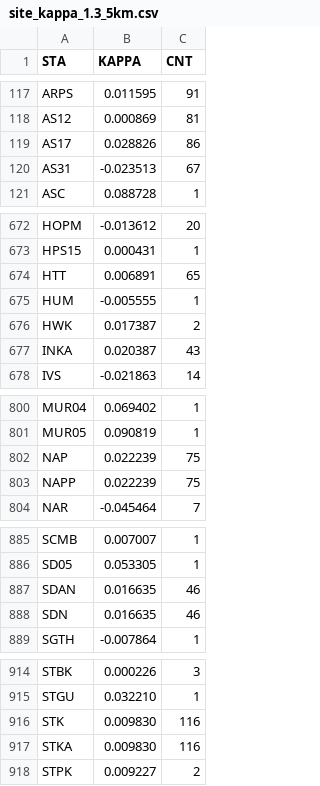
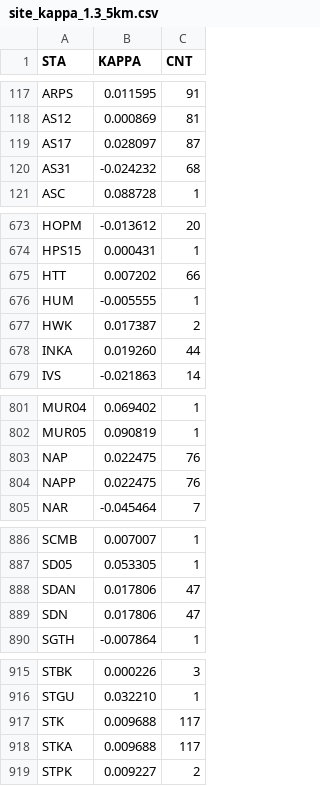
Before and after one commit to treviallen/manuscripts, a CSV file: 2023/au_stress_drop/site_kappa_1.3_5km.csv, drawn as a sheet; only a part is shown, gaps mark what is left out; the diff covers the shown part only.

```diff
--- a/2023/au_stress_drop/site_kappa_1.3_5km.csv
+++ b/2023/au_stress_drop/site_kappa_1.3_5km.csv
@@ -118,4 +118,4 @@ ARPS,0.011595,91
 AS12,0.000869,81
-AS17,0.028826,86
-AS31,-0.023513,67
+AS17,0.028097,87
+AS31,-0.024232,68
 ASC,0.088728,1
@@ -673,6 +674,6 @@ HOPM,-0.013612,20
 HPS15,0.000431,1
-HTT,0.006891,65
+HTT,0.007202,66
 HUM,-0.005555,1
 HWK,0.017387,2
-INKA,0.020387,43
+INKA,0.019260,44
 IVS,-0.021863,14
@@ -801,4 +802,4 @@ MUR04,0.069402,1
 MUR05,0.090819,1
-NAP,0.022239,75
-NAPP,0.022239,75
+NAP,0.022475,76
+NAPP,0.022475,76
 NAR,-0.045464,7
@@ -886,4 +887,4 @@ SCMB,0.007007,1
 SD05,0.053305,1
-SDAN,0.016635,46
-SDN,0.016635,46
+SDAN,0.017806,47
+SDN,0.017806,47
 SGTH,-0.007864,1
@@ -915,4 +916,4 @@ STBK,0.000226,3
 STGU,0.032210,1
-STK,0.009830,116
-STKA,0.009830,116
+STK,0.009688,117
+STKA,0.009688,117
 STPK,0.009227,2
```
Also changed, not shown: 1 added row and 19 edited cells elsewhere in this file, 2023/au_stress_drop/au_ge_4.4_earthquakes_export_edit.csv, 2025/source_params_hazard_sensitivity/brune_stats.csv, 3 other files.
